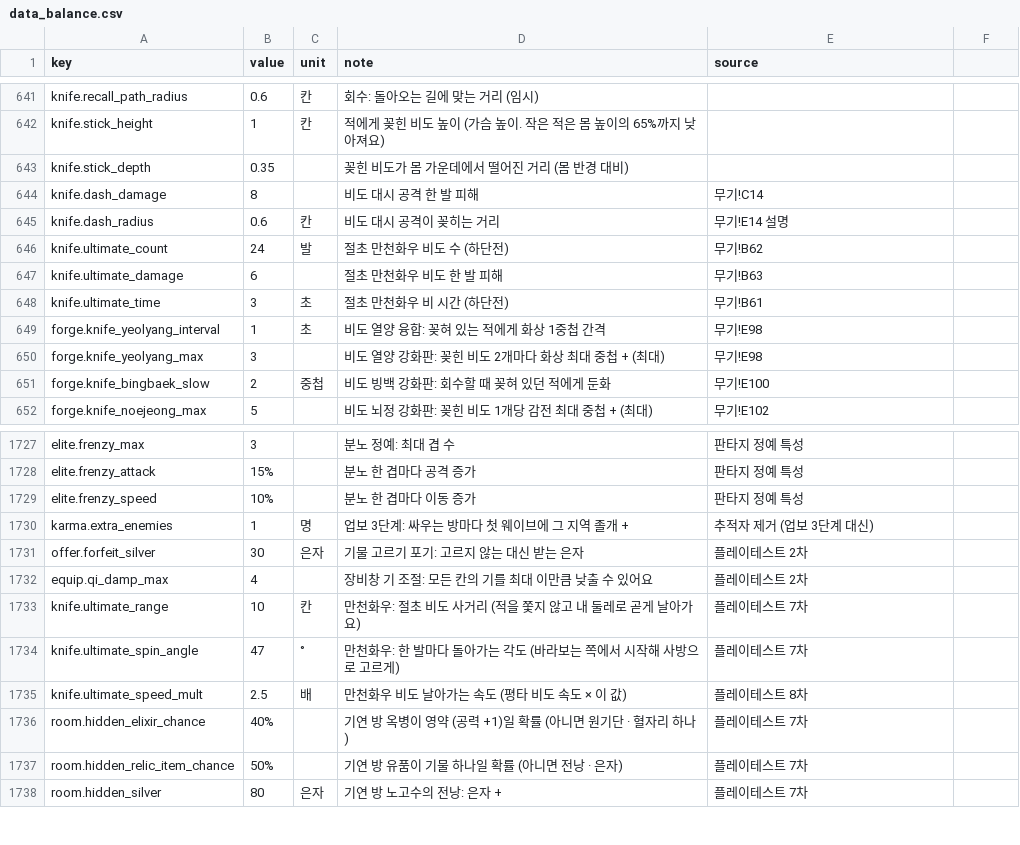
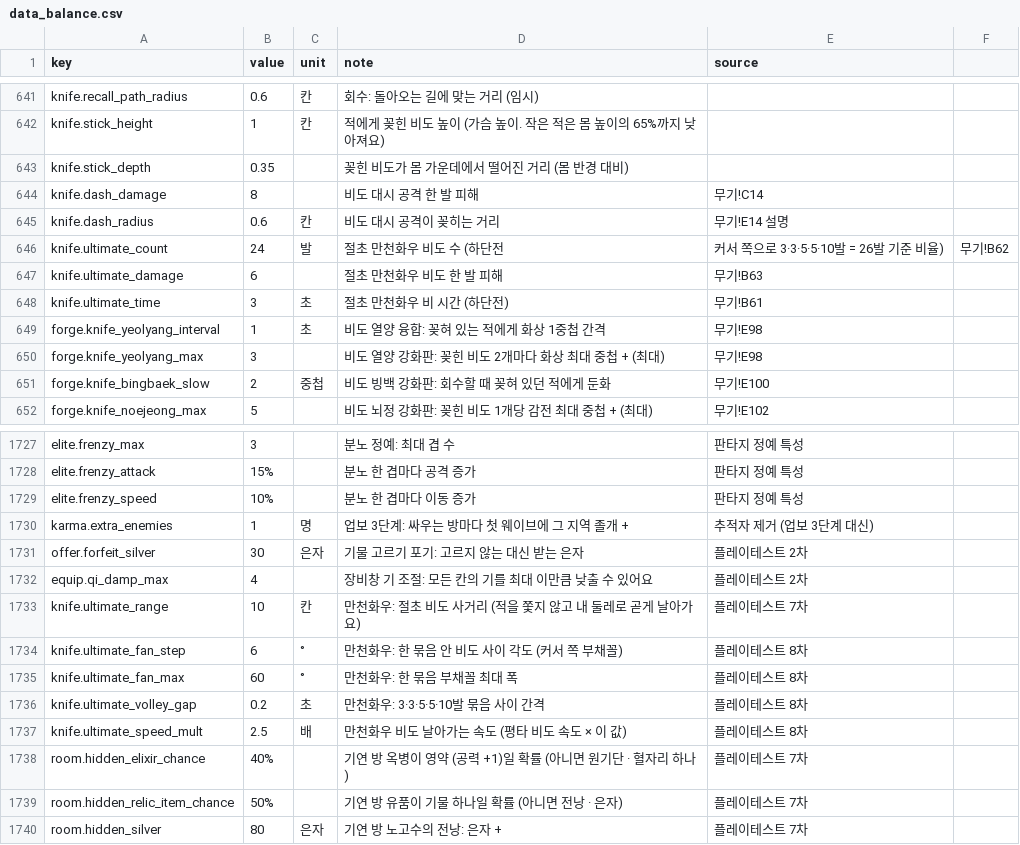
Before and after one commit to pmj713/AThousandDawns, a CSV file: Assets/_Game/Data/Csv/data_balance.csv, drawn as a sheet; only a part is shown, gaps mark what is left out.

```diff
--- a/Assets/_Game/Data/Csv/data_balance.csv
+++ b/Assets/_Game/Data/Csv/data_balance.csv
@@ -645,3 +645,3 @@ knife.dash_damage,8,,비도 대시 공격 한 발 피해,무기!C14
 knife.dash_radius,0.6,칸,비도 대시 공격이 꽂히는 거리,무기!E14 설명
-knife.ultimate_count,24,발,절초 만천화우 비도 수 (하단전),무기!B62
+knife.ultimate_count,24,발,절초 만천화우 비도 수 (하단전, 커서 쪽으로 3·3·5·5·10발 = 26발 기준 비율),무기!B62
 knife.ultimate_damage,6,,절초 만천화우 비도 한 발 피해,무기!B63
@@ -1733,3 +1733,5 @@ equip.qi_damp_max,4,,장비창 기 조절: 모든 칸의 기를 최대 이만큼
 knife.ultimate_range,10,칸,만천화우: 절초 비도 사거리 (적을 쫓지 않고 내 둘레로 곧게 날아가요),플레이테스트 7차
-knife.ultimate_spin_angle,47,°,만천화우: 한 발마다 돌아가는 각도 (바라보는 쪽에서 시작해 사방으로 고르게),플레이테스트 7차
+knife.ultimate_fan_step,6,°,만천화우: 한 묶음 안 비도 사이 각도 (커서 쪽 부채꼴),플레이테스트 8차
+knife.ultimate_fan_max,60,°,만천화우: 한 묶음 부채꼴 최대 폭,플레이테스트 8차
+knife.ultimate_volley_gap,0.2,초,만천화우: 3·3·5·5·10발 묶음 사이 간격,플레이테스트 8차
 knife.ultimate_speed_mult,2.5,배,만천화우 비도 날아가는 속도 (평타 비도 속도 × 이 값),플레이테스트 8차
```
Also changed, not shown: Assets/_Game/Data/Csv/data_items.csv, 13 other files.
